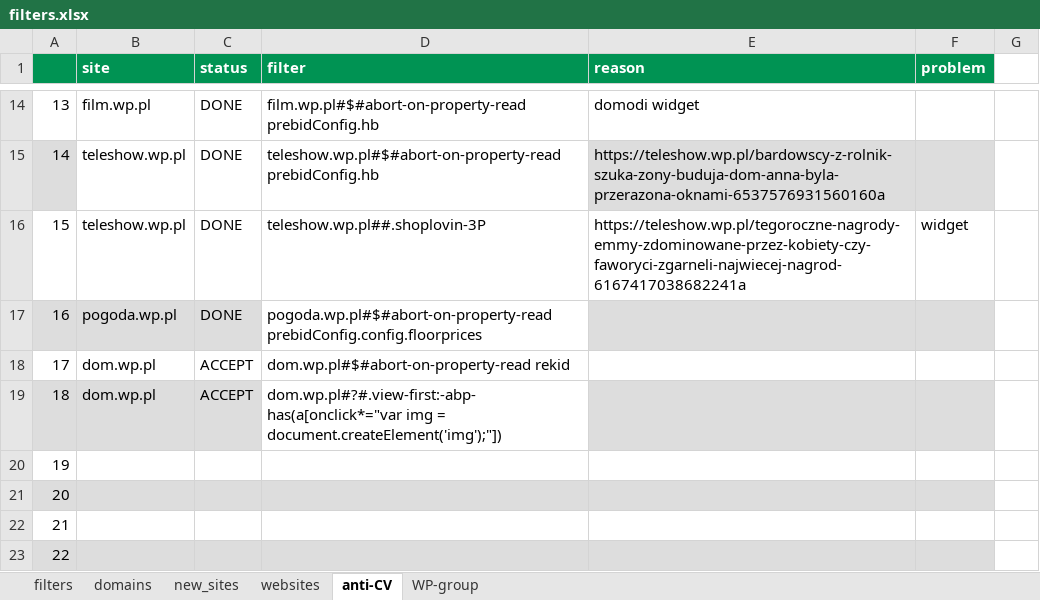
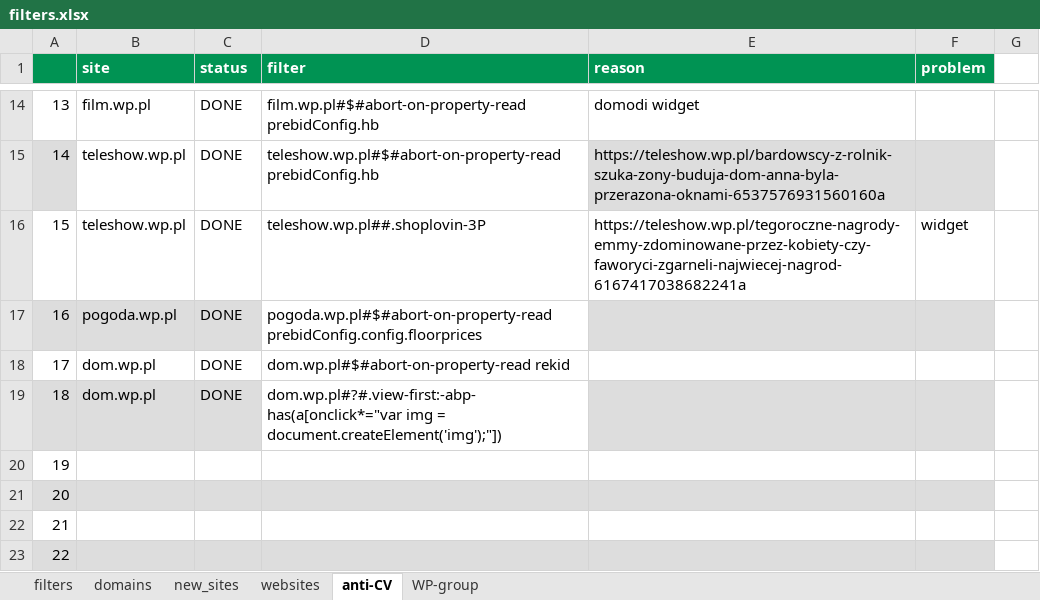
Before and after one commit to adblock-filters/filter-scripts, an Excel workbook: pull-requests/filters.xlsx, sheet anti-CV, drawn as a sheet; only a part is shown, gaps mark what is left out; values as stored, in another font and other column widths than the file's, no borders; conditional formats not drawn; the diff names each change by its address in the sheet, - before the commit and + after, or states it on an @@ line.

```diff
--- a/pull-requests/filters.xlsx (sheet anti-CV)
+++ b/pull-requests/filters.xlsx (sheet anti-CV)
-C18:C19 (status): ACCEPT
+C18:C19 (status): DONE
```
Also changed, not shown: sheet filters, sheet WP-group, 10 other files.
